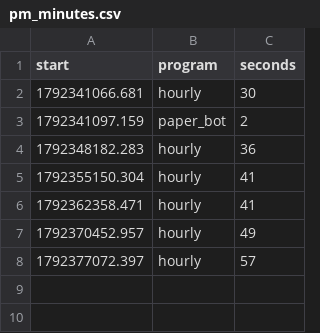
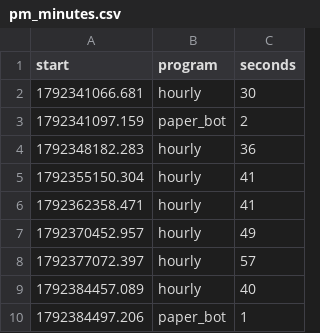
Before and after one commit to trendatrenda/polymarket-scanners, a CSV file: pm_minutes.csv, drawn as a sheet.

```diff
--- a/pm_minutes.csv
+++ b/pm_minutes.csv
@@ -8 +8,3 @@ start,program,seconds
 1792377072.397,hourly,57
+1792384457.089,hourly,40
+1792384497.206,paper_bot,1
```
Also changed, not shown: pm_mm_fills.csv, pm_mm_log.csv, 5 other files.
